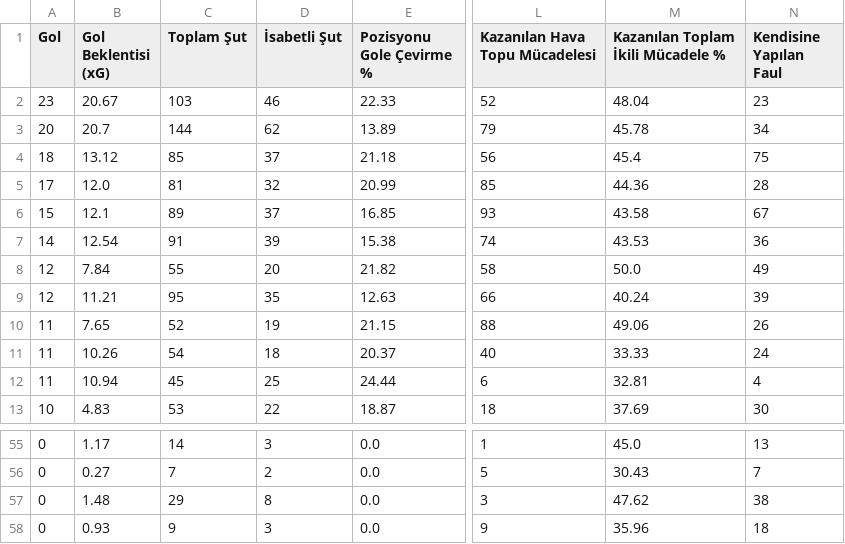
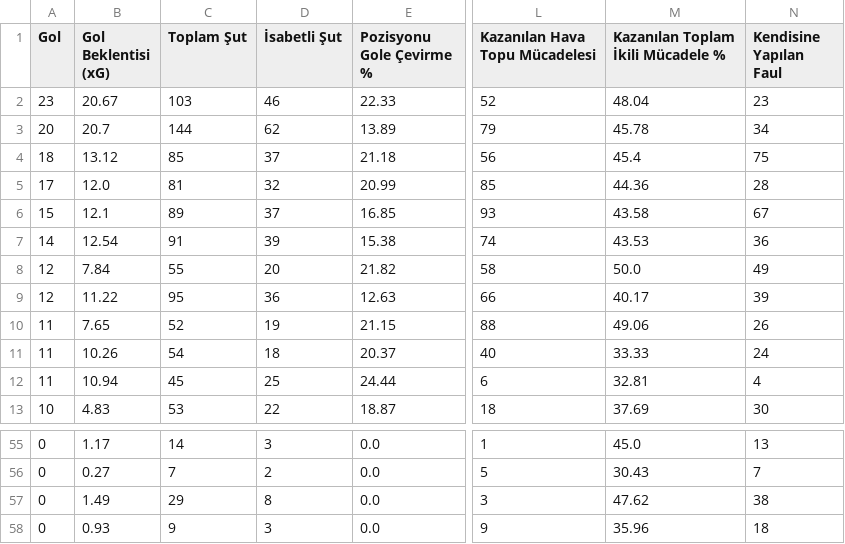
Before and after one commit to scatterradarcsv/csv_scatter_radar_total, a CSV file: forwards.csv, drawn as a sheet; only a part is shown, gaps mark what is left out; the diff names each change by its address in the sheet, - before the commit and + after, or states it on an @@ line.

Commit message:
Updated forwards.csv

```diff
--- a/forwards.csv
+++ b/forwards.csv
-B9 (Gol Beklentisi (xG)): 11.21
+B9 (Gol Beklentisi (xG)): 11.22
-D9 (İsabetli Şut): 35
+D9 (İsabetli Şut): 36
-M9: 40.24
+M9: 40.17
-B57 (Gol Beklentisi (xG)): 1.48
+B57 (Gol Beklentisi (xG)): 1.49
```
